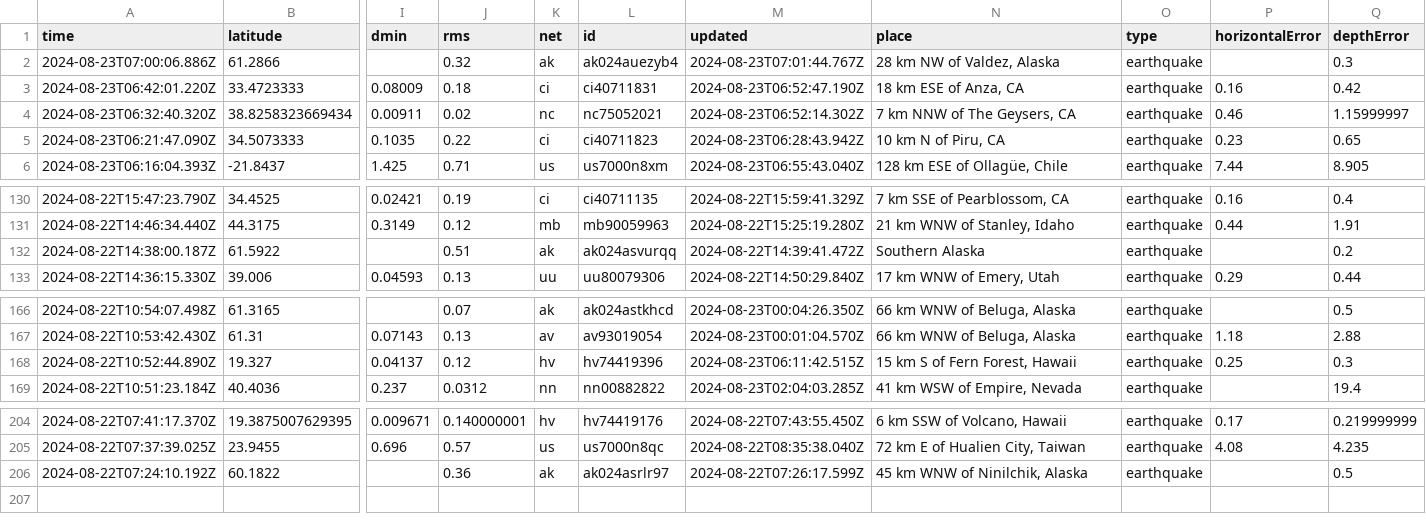
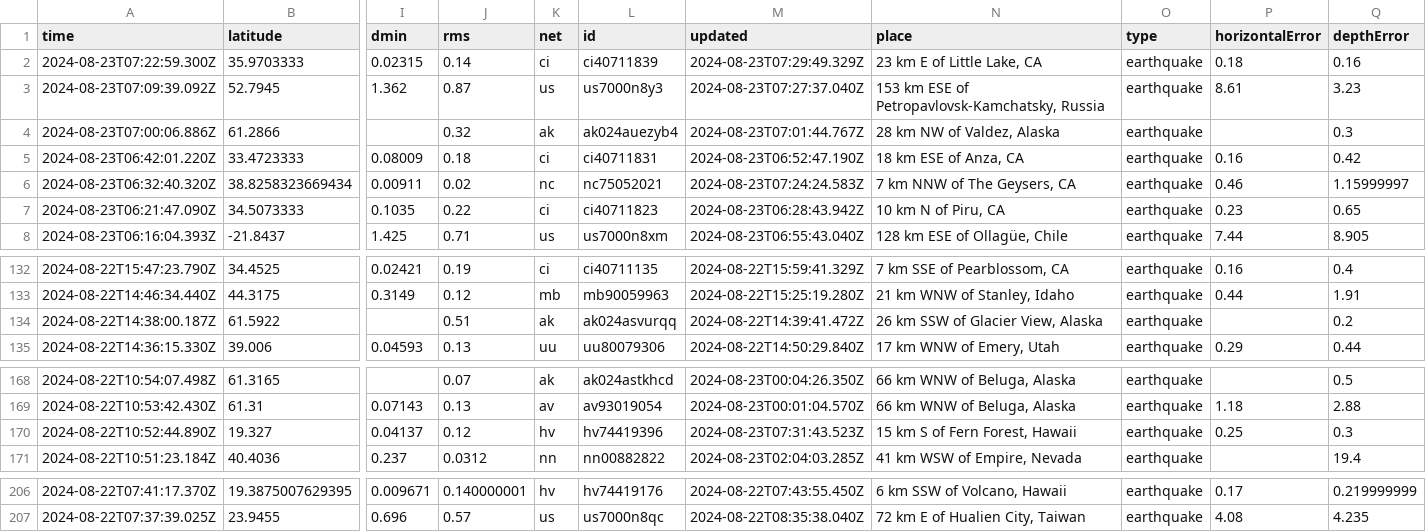
Before and after one commit to abhjtbhrli/nicar22-github-actions, a CSV file: usgs_current.csv, drawn as a sheet; only a part is shown, gaps mark what is left out; removed rows and columns are numbered as before the commit, all else as after; rows hold the shown columns only; the diff names each change by its address in the sheet, - before the commit and + after, or states it on an @@ line.

```diff
--- a/usgs_current.csv
+++ b/usgs_current.csv
+row 2: 2024-08-23T07:22:59.300Z | 35.9703333 | 0.02315 | 0.14 | ci | ci40711839 | 2024-08-23T07:29:49.329Z | 23 km E of Little Lake, CA | earthquake | 0.18 | 0.16
+row 3: 2024-08-23T07:09:39.092Z | 52.7945 | 1.362 | 0.87 | us | us7000n8y3 | 2024-08-23T07:27:37.040Z | 153 km ESE of Petropavlovsk-Kamchatsky, Russia | earthquake | 8.61 | 3.23
-M6 (updated): 2024-08-23T06:52:14.302Z
+M6 (updated): 2024-08-23T07:24:24.583Z
-N134 (place): Southern Alaska
+N134 (place): 26 km SSW of Glacier View, Alaska
-M170 (updated): 2024-08-23T06:11:42.515Z
+M170 (updated): 2024-08-23T07:31:43.523Z
-row 206: 2024-08-22T07:24:10.192Z | 60.1822 |  | 0.36 | ak | ak024asrlr97 | 2024-08-22T07:26:17.599Z | 45 km WNW of Ninilchik, Alaska | earthquake |  | 0.5
```
Also changed, not shown: 1 other file.
